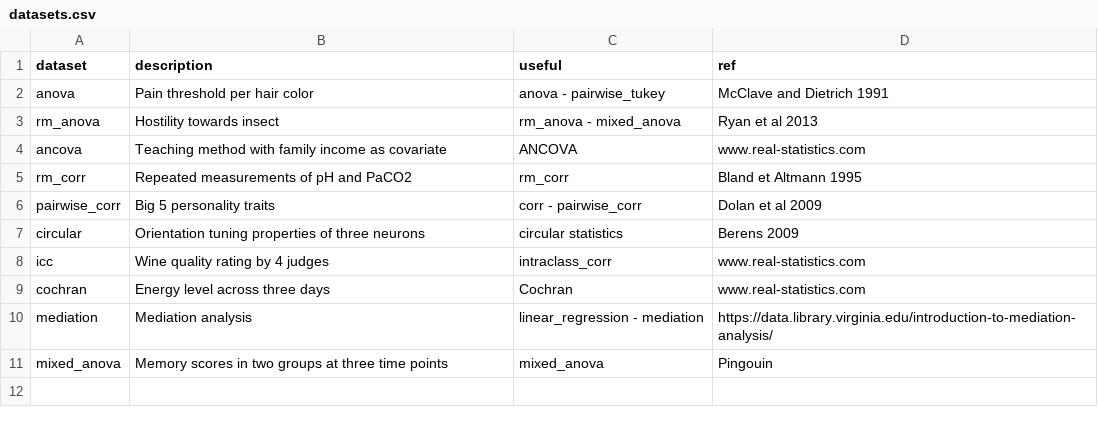
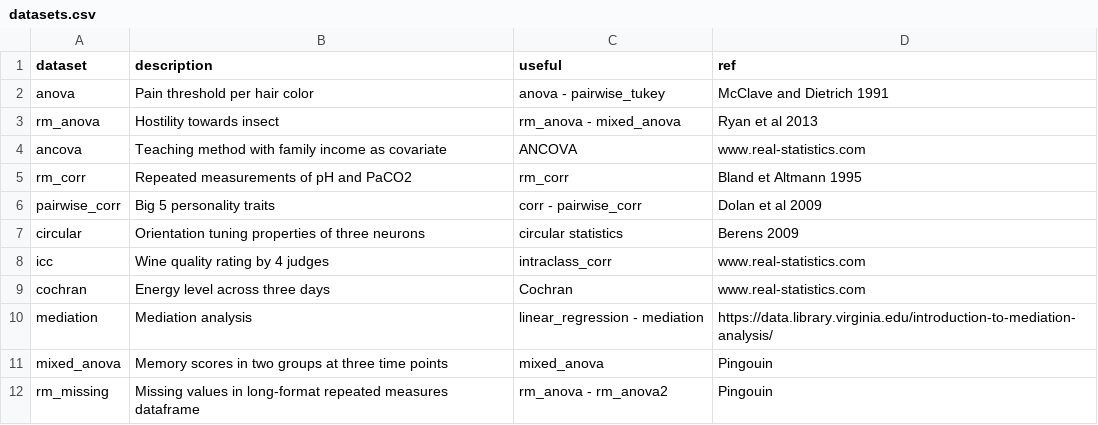
Before and after one commit to raphaelvallat/pingouin, a CSV file: pingouin/datasets/datasets.csv, drawn as a sheet; the diff names each change by its address in the sheet, - before the commit and + after, or states it on an @@ line.

Commit message:
Major: better remove_rm_na + new dataset + dof in pairwise_ttests

```diff
--- a/pingouin/datasets/datasets.csv
+++ b/pingouin/datasets/datasets.csv
+row 12: rm_missing | Missing values in long-format repeated measures dataframe | rm_anova - rm_anova2 | Pingouin
```
Also changed, not shown: 11 other files.
